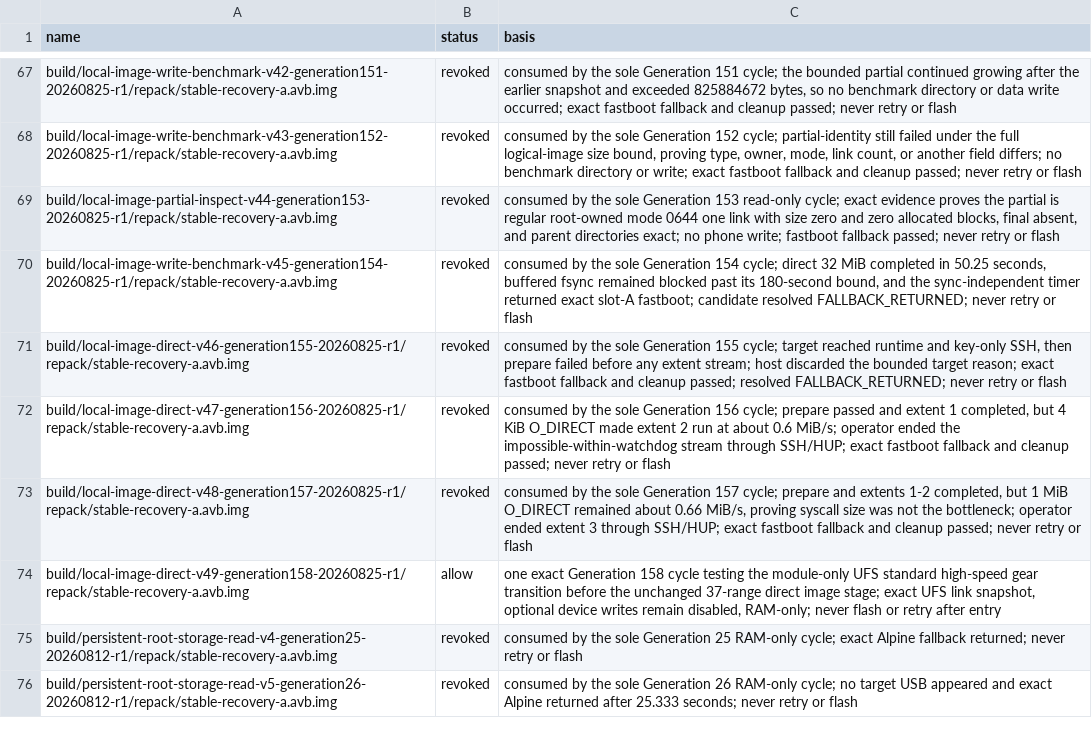
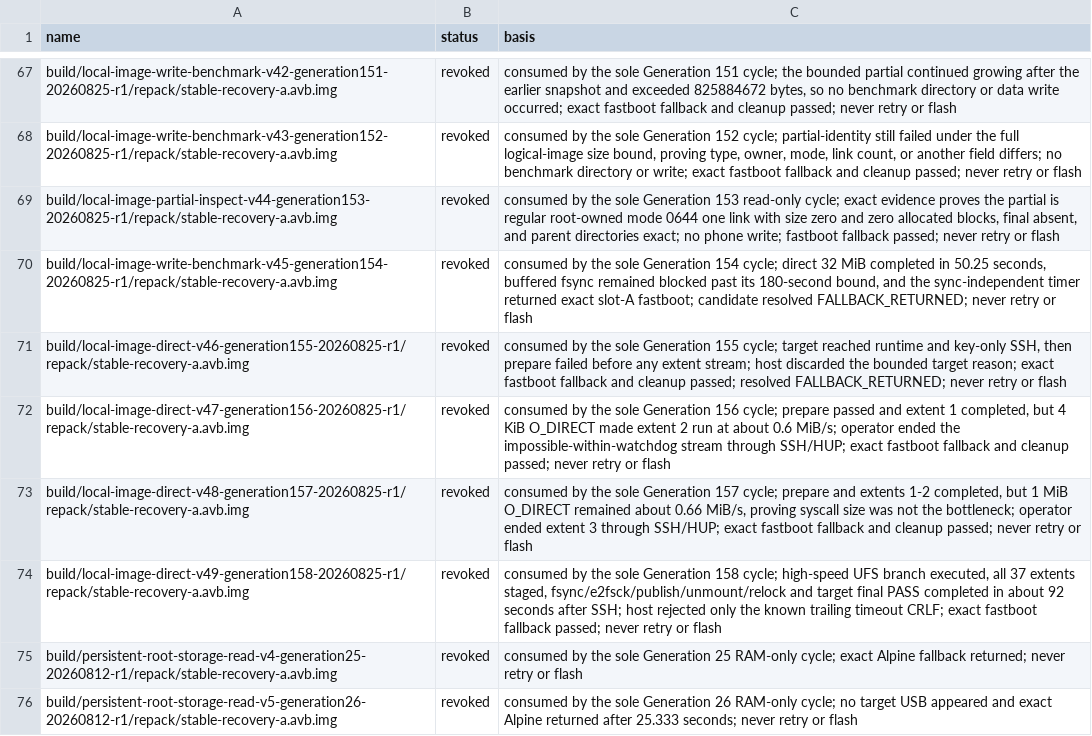
Before and after one commit to klimovich008/rog5-linux, a TSV file: manifests/temporary-boot-images.tsv, drawn as a sheet; only a part is shown, gaps mark what is left out.

```diff
--- a/manifests/temporary-boot-images.tsv
+++ b/manifests/temporary-boot-images.tsv
@@ -73,3 +73,3 @@ build/local-image-direct-v47-generation156-20260825-r1/repack/stable-recovery-a.
 build/local-image-direct-v48-generation157-20260825-r1/repack/stable-recovery-a.avb.img	revoked	consumed by the sole Generation 157 cycle; prepare and extents 1-2 completed, but 1 MiB O_DIRECT remained about 0.66 MiB/s, proving syscall size was not the bottleneck; operator ended extent 3 through SSH/HUP; exact fastboot fallback and cleanup passed; never retry or flash
-build/local-image-direct-v49-generation158-20260825-r1/repack/stable-recovery-a.avb.img	allow	one exact Generation 158 cycle testing the module-only UFS standard high-speed gear transition before the unchanged 37-range direct image stage; exact UFS link snapshot, optional device writes remain disabled, RAM-only; never flash or retry after entry
+build/local-image-direct-v49-generation158-20260825-r1/repack/stable-recovery-a.avb.img	revoked	consumed by the sole Generation 158 cycle; high-speed UFS branch executed, all 37 extents staged, fsync/e2fsck/publish/unmount/relock and target final PASS completed in about 92 seconds after SSH; host rejected only the known trailing timeout CRLF; exact fastboot fallback passed; never retry or flash
 build/persistent-root-storage-read-v4-generation25-20260812-r1/repack/stable-recovery-a.avb.img	revoked	consumed by the sole Generation 25 RAM-only cycle; exact Alpine fallback returned; never retry or flash
```
Also changed, not shown: manifests/artifacts.tsv, 7 other files.
